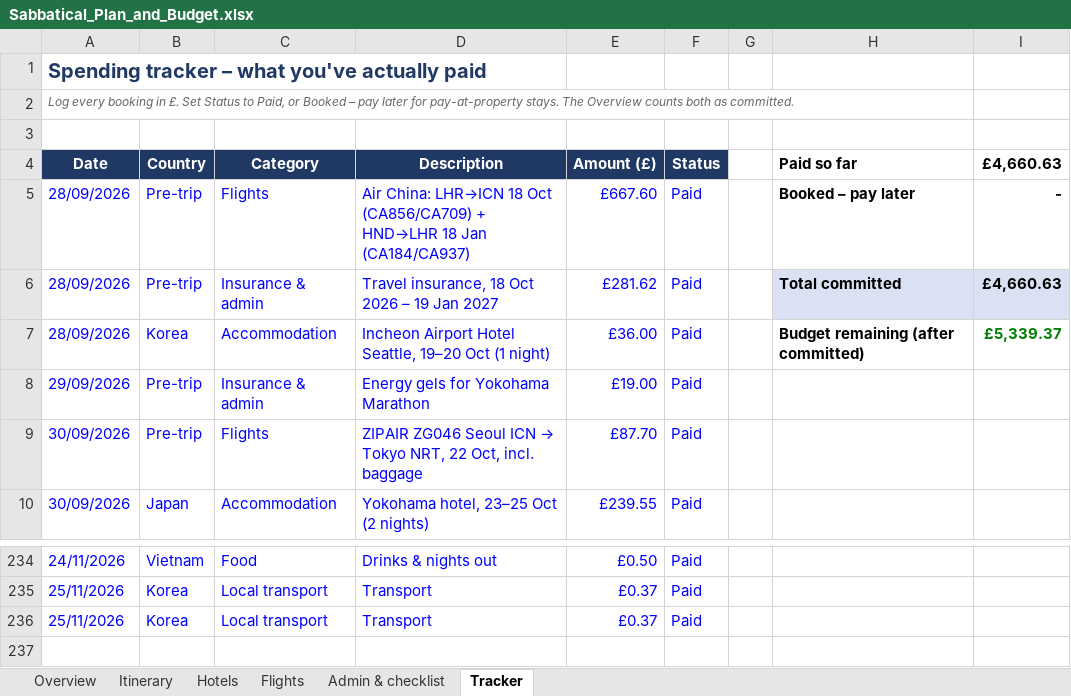
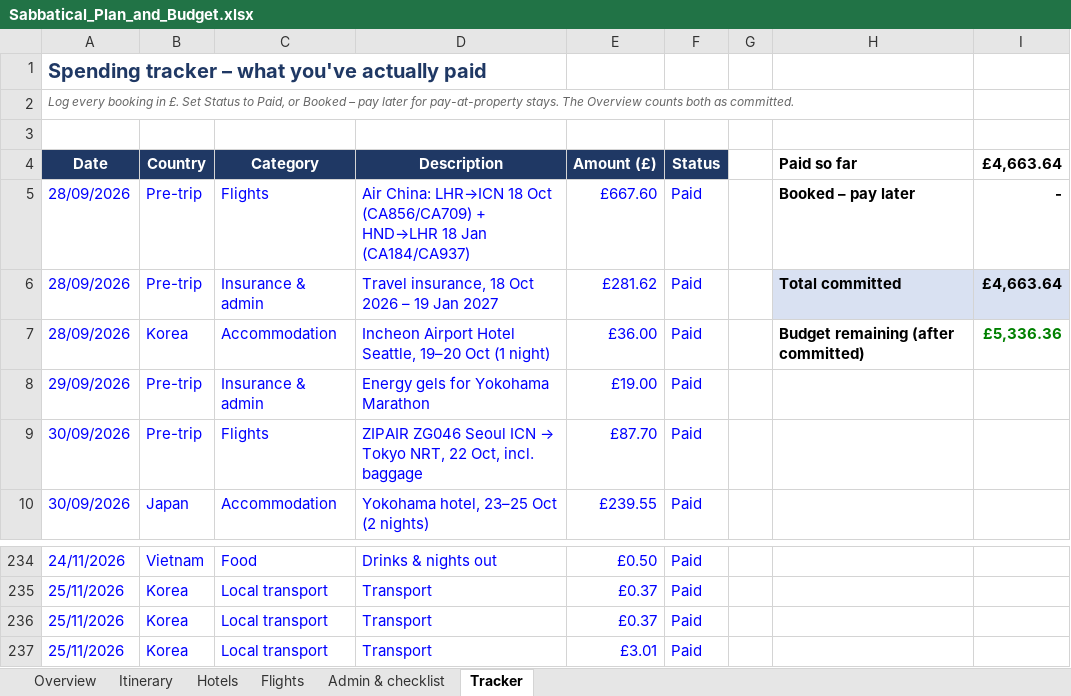
Before and after one commit to mhbae-dev/sabbatical-dashboard, an Excel workbook: Sabbatical_Plan_and_Budget.xlsx, sheet Tracker, drawn as a sheet; only a part is shown, gaps mark what is left out; values as stored, in another font and other column widths than the file's, no borders; the diff names each change by its address in the sheet, - before the commit and + after, or states it on an @@ line.

```diff
--- a/Sabbatical_Plan_and_Budget.xlsx (sheet Tracker)
+++ b/Sabbatical_Plan_and_Budget.xlsx (sheet Tracker)
-I4: £4,660.63
+I4: £4,663.64
-I6 (£4,663.64): £4,660.63
+I6 (£4,663.64): £4,663.64
-I7 (£4,663.64): £5,339.37
+I7 (£4,663.64): £5,336.36
+row 237: 25/11/2026 | Korea | Local transport | Transport | £3.01 | Paid
```
Also changed, not shown: sheet Overview, hidden cells.
